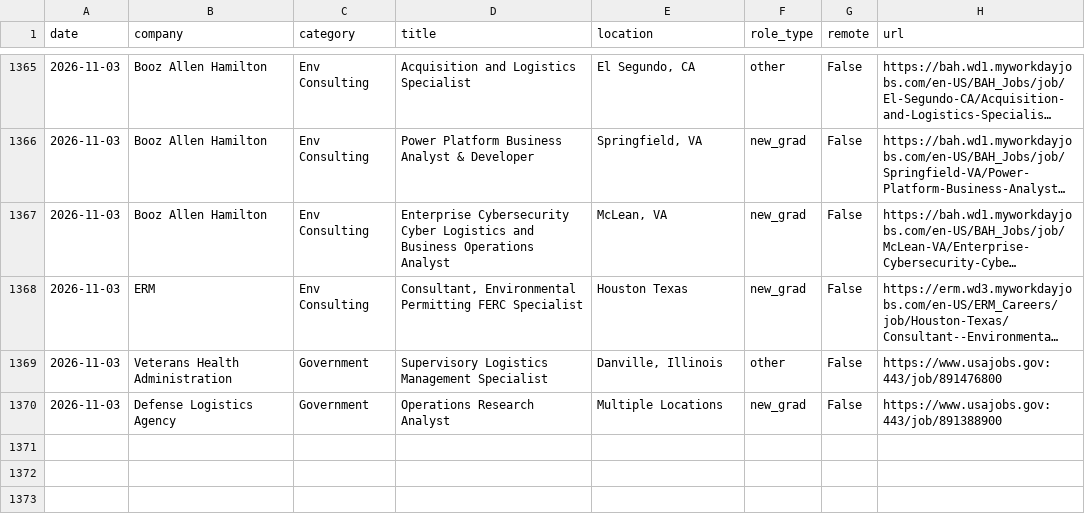
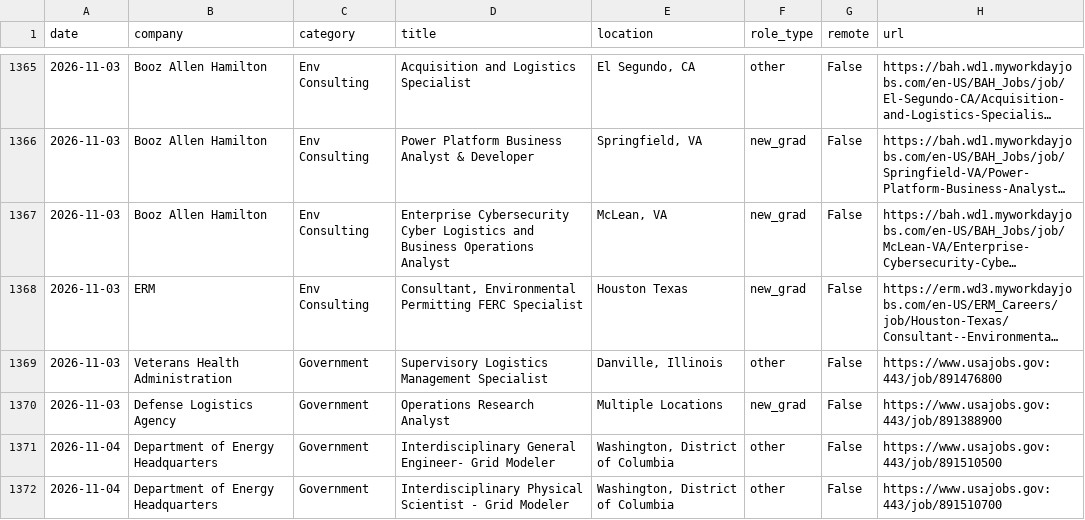
Before and after one commit to calvincj/job-tracker, a CSV file: data/new_jobs.csv, drawn as a sheet; only a part is shown, gaps mark what is left out; long unchanged cells end in ….

```diff
--- a/data/new_jobs.csv
+++ b/data/new_jobs.csv
@@ -1370 +1370,3 @@ date,company,category,title,location,role_type,remote,url
 2026-11-03,Defense Logistics Agency,Government,Operations Research Analyst,Multiple Locations,new_grad,False,https://www.usajobs.gov:443/job/891388900
+2026-11-04,Department of Energy Headquarters,Government,Interdisciplinary General Engineer- Grid Modeler,"Washington, District of Columbia",other,False,https://www.usajobs.gov:443/job/891510500
+2026-11-04,Department of Energy Headquarters,Government,Interdisciplinary Physical Scientist - Grid Modeler,"Washington, District of Columbia",other,False,https://www.usajobs.gov:443/job/891510700
```
Also changed, not shown: 3 other files.
